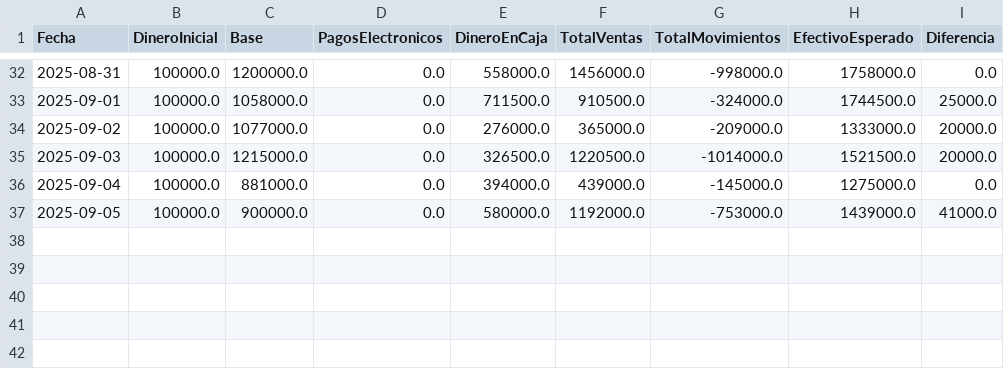
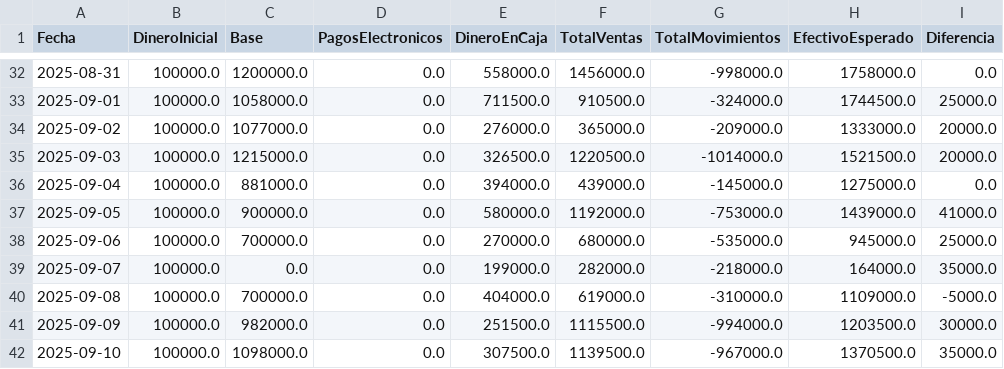
Before and after one commit to armandLizarazo/pedido, a CSV file: caja_registros.csv, drawn as a sheet; only a part is shown, gaps mark what is left out; the diff names each change by its address in the sheet, - before the commit and + after, or states it on an @@ line.

```diff
--- a/caja_registros.csv
+++ b/caja_registros.csv
+row 38: 2025-09-06 | 100000.0 | 700000.0 | 0.0 | 270000.0 | 680000.0 | -535000.0 | 945000.0 | 25000.0
+row 39: 2025-09-07 | 100000.0 | 0.0 | 0.0 | 199000.0 | 282000.0 | -218000.0 | 164000.0 | 35000.0
+row 40: 2025-09-08 | 100000.0 | 700000.0 | 0.0 | 404000.0 | 619000.0 | -310000.0 | 1109000.0 | -5000.0
+row 41: 2025-09-09 | 100000.0 | 982000.0 | 0.0 | 251500.0 | 1115500.0 | -994000.0 | 1203500.0 | 30000.0
+row 42: 2025-09-10 | 100000.0 | 1098000.0 | 0.0 | 307500.0 | 1139500.0 | -967000.0 | 1370500.0 | 35000.0
```
Also changed, not shown: movimientos_caja.csv, 11 other files.
